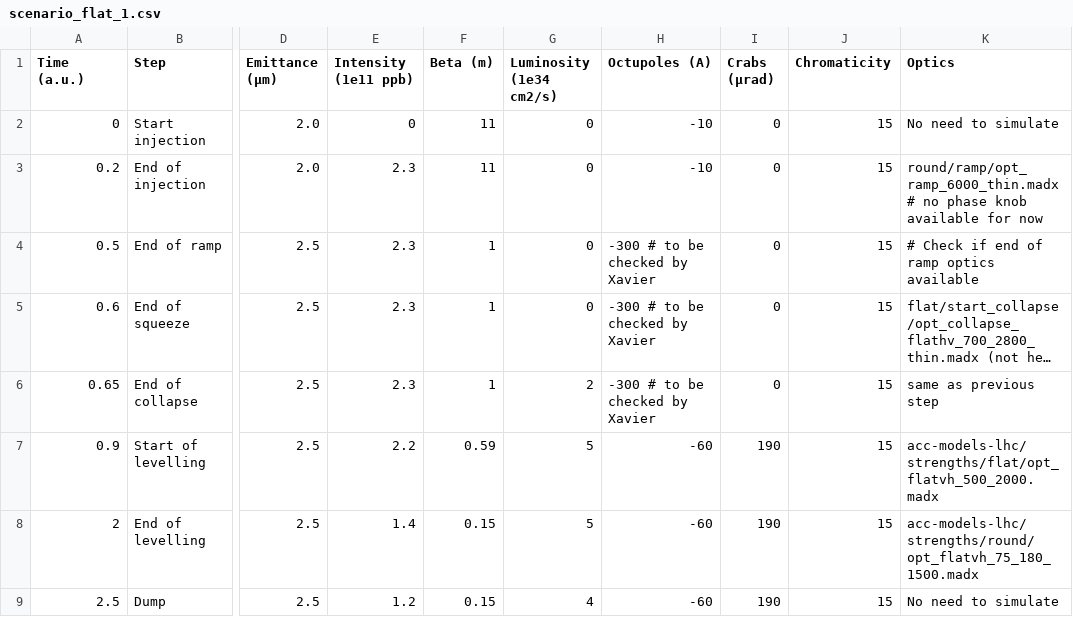
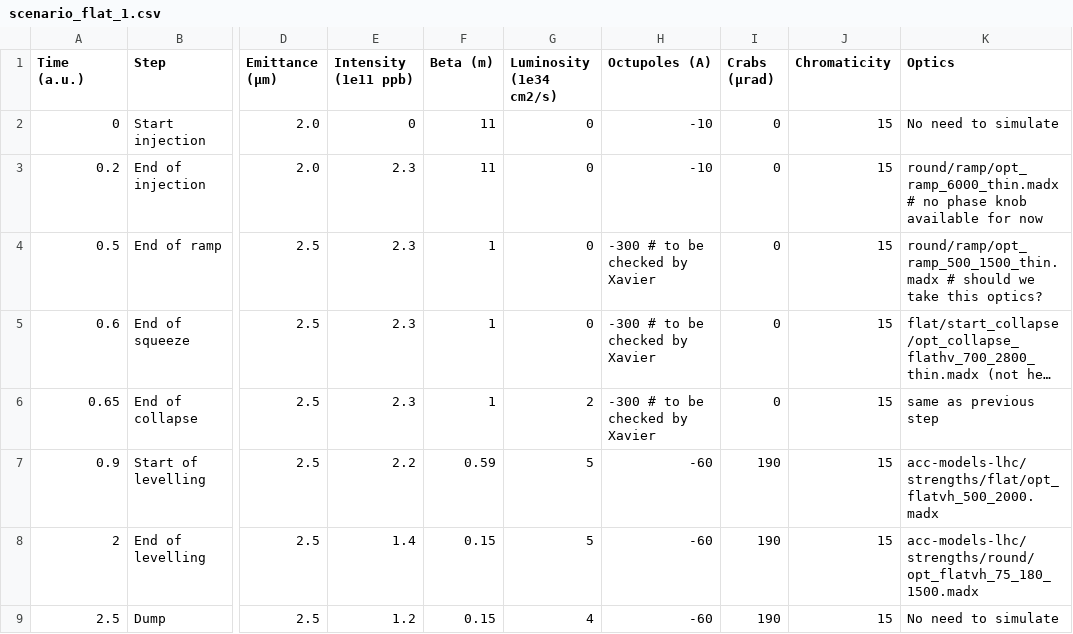
Before and after one commit to ColasDroin/DA_parametrization_run_4, a CSV file: scenarios/scenario_flat_1.csv, drawn as a sheet; only a part is shown, gaps mark what is left out; long unchanged cells end in …; the diff names each change by its address in the sheet, - before the commit and + after, or states it on an @@ line.

Commit message:
Update scenario_flat_1.csv

```diff
--- a/scenarios/scenario_flat_1.csv
+++ b/scenarios/scenario_flat_1.csv
-K4 (Optics): # Check if end of ramp optics available
+K4 (Optics): round/ramp/opt_ramp_500_1500_thin.madx # should we take this optics?
```
